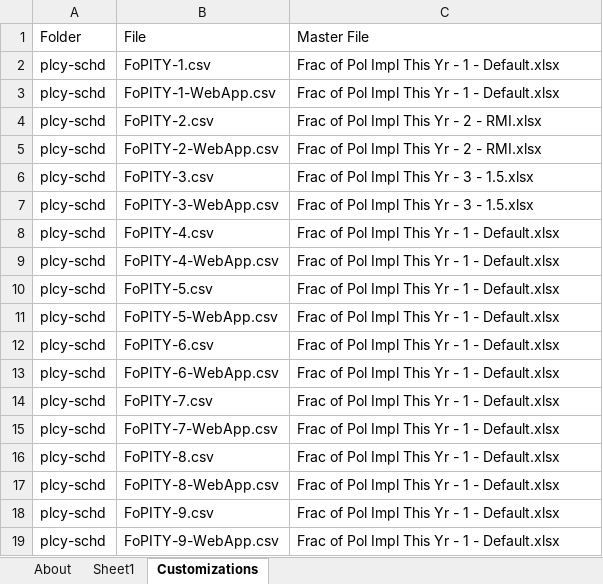
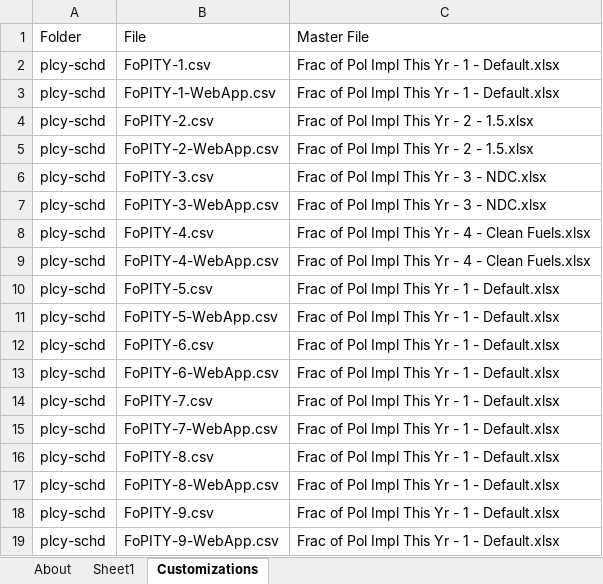
Before and after one commit to EnergyInnovation/eps-oregon, an Excel workbook: InputData/CSV Export Tool.xlsm, sheet Customizations, drawn as a sheet; values as stored, in another font and other column widths than the file's, no borders; the diff names each change by its address in the sheet, - before the commit and + after, or states it on an @@ line.

```diff
--- a/InputData/CSV Export Tool.xlsm (sheet Customizations)
+++ b/InputData/CSV Export Tool.xlsm (sheet Customizations)
-C4:C5: Frac of Pol Impl This Yr - 2 - RMI.xlsx
+C4:C5: Frac of Pol Impl This Yr - 2 - 1.5.xlsx
-C6:C7: Frac of Pol Impl This Yr - 3 - 1.5.xlsx
+C6:C7: Frac of Pol Impl This Yr - 3 - NDC.xlsx
-C8:C9: Frac of Pol Impl This Yr - 1 - Default.xlsx
+C8:C9: Frac of Pol Impl This Yr - 4 - Clean Fuels.xlsx
```
Also changed, not shown: sheet Sheet1, sheet About, formulas that keep their value, 2 other files.
